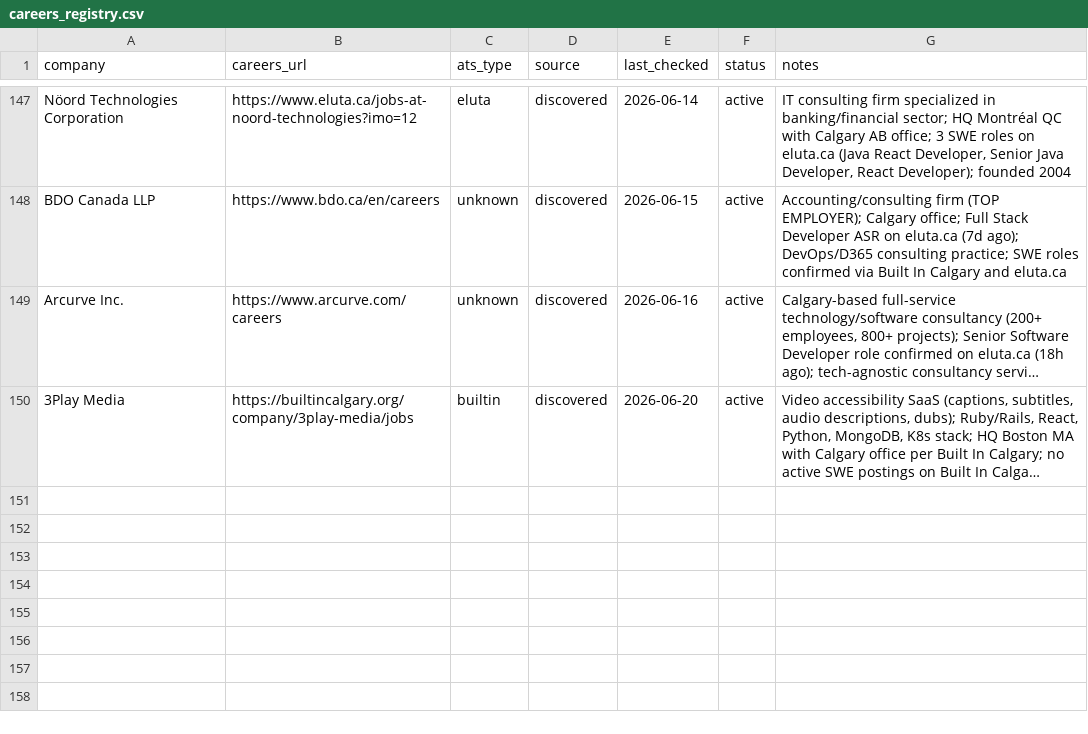
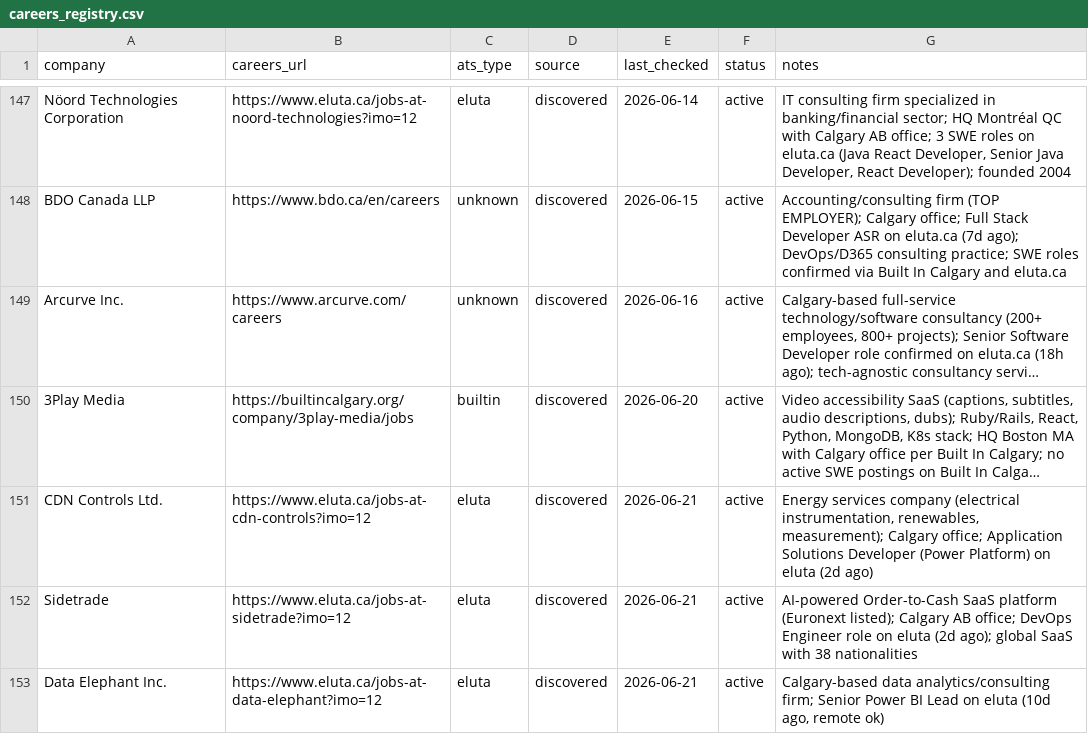
Before and after one commit to opsclawd/career-targets, a CSV file: careers/careers_registry.csv, drawn as a sheet; only a part is shown, gaps mark what is left out; long unchanged cells end in …; the diff names each change by its address in the sheet, - before the commit and + after, or states it on an @@ line.

```diff
--- a/careers/careers_registry.csv
+++ b/careers/careers_registry.csv
+row 151: CDN Controls Ltd. | https://www.eluta.ca/jobs-at-cdn-controls?imo=12 | eluta | discovered | 2026-06-21 | active | Energy services company (electrical instrumentation, renewables, measurement); Calgary office; Application Solutions Developer (Power Platform) on eluta (2d ago)
+row 152: Sidetrade | https://www.eluta.ca/jobs-at-sidetrade?imo=12 | eluta | discovered | 2026-06-21 | active | AI-powered Order-to-Cash SaaS platform (Euronext listed); Calgary AB office; DevOps Engineer role on eluta (2d ago); global SaaS with 38 nationalities
+row 153: Data Elephant Inc. | https://www.eluta.ca/jobs-at-data-elephant?imo=12 | eluta | discovered | 2026-06-21 | active | Calgary-based data analytics/consulting firm; Senior Power BI Lead on eluta (10d ago, remote ok)
```
Also changed, not shown: careers/jobs_registry.csv, 1 other file.
